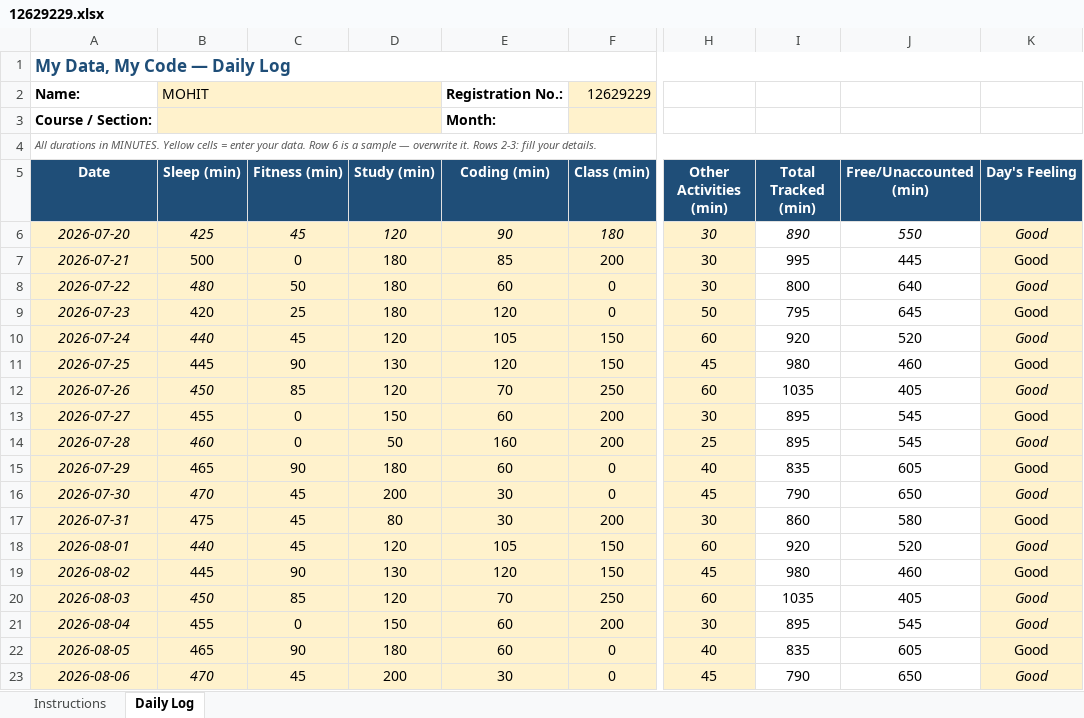
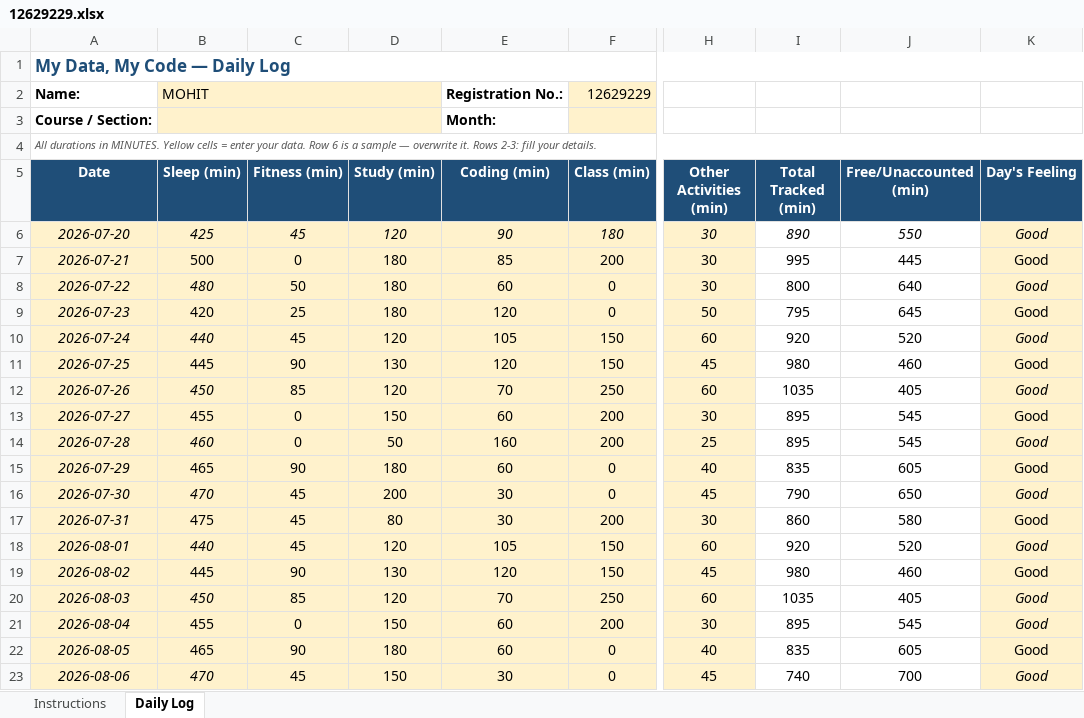
Before and after one commit to mohitkatna/cap776, an Excel workbook: 12629229.xlsx, sheet Daily Log, drawn as a sheet; only a part is shown, gaps mark what is left out; values as stored, in another font and other column widths than the file's, no borders; conditional formats not drawn; the diff names each change by its address in the sheet, - before the commit and + after, or states it on an @@ line.

Commit message:
update

```diff
--- a/12629229.xlsx (sheet Daily Log)
+++ b/12629229.xlsx (sheet Daily Log)
-D23 (Study (min)): 200
+D23 (Study (min)): 150
-I23 (Total Tracked (min)): 790
+I23 (Total Tracked (min)): 740
-J23 (Free/Unaccounted (min)): 650
+J23 (Free/Unaccounted (min)): 700
```
